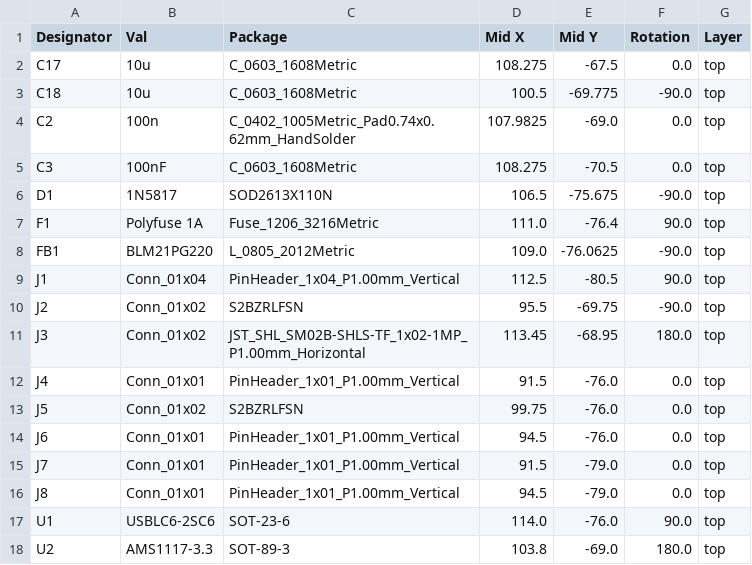
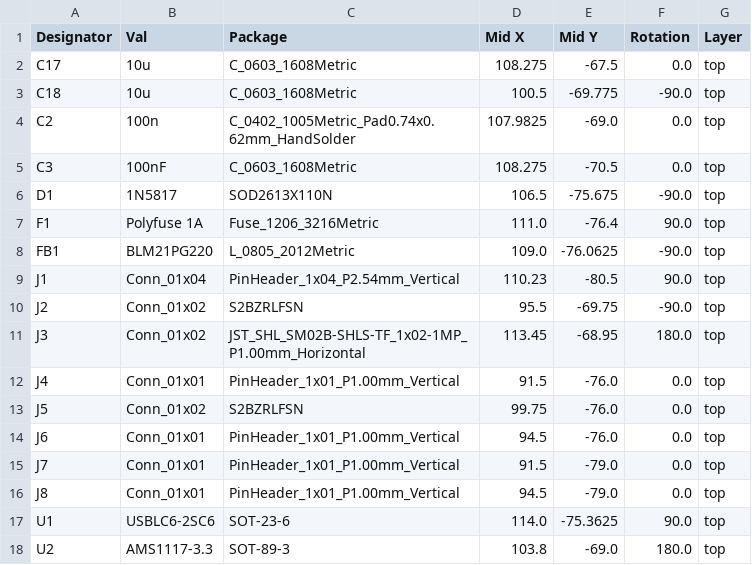
Before and after one commit to ABaboshin/IoTrains, a CSV file: hardware/usb/jlcpcb/production_files/CPL-usb.csv, drawn as a sheet.

```diff
--- a/hardware/usb/jlcpcb/production_files/CPL-usb.csv
+++ b/hardware/usb/jlcpcb/production_files/CPL-usb.csv
@@ -8,3 +8,3 @@ F1,Polyfuse 1A,Fuse_1206_3216Metric,111.0,-76.4,90.0,top
 FB1,BLM21PG220,L_0805_2012Metric,109.0,-76.0625,-90.0,top
-J1,Conn_01x04,PinHeader_1x04_P1.00mm_Vertical,112.5,-80.5,90.0,top
+J1,Conn_01x04,PinHeader_1x04_P2.54mm_Vertical,110.23,-80.5,90.0,top
 J2,Conn_01x02,S2BZRLFSN,95.5,-69.75,-90.0,top
@@ -16,3 +16,3 @@ J7,Conn_01x01,PinHeader_1x01_P1.00mm_Vertical,91.5,-79.0,0.0,top
 J8,Conn_01x01,PinHeader_1x01_P1.00mm_Vertical,94.5,-79.0,0.0,top
-U1,USBLC6-2SC6,SOT-23-6,114.0,-76.0,90.0,top
+U1,USBLC6-2SC6,SOT-23-6,114.0,-75.3625,90.0,top
 U2,AMS1117-3.3,SOT-89-3,103.8,-69.0,180.0,top
```
Also changed, not shown: hardware/usb/jlcpcb/production_files/BOM-usb.csv, 13 other files.
